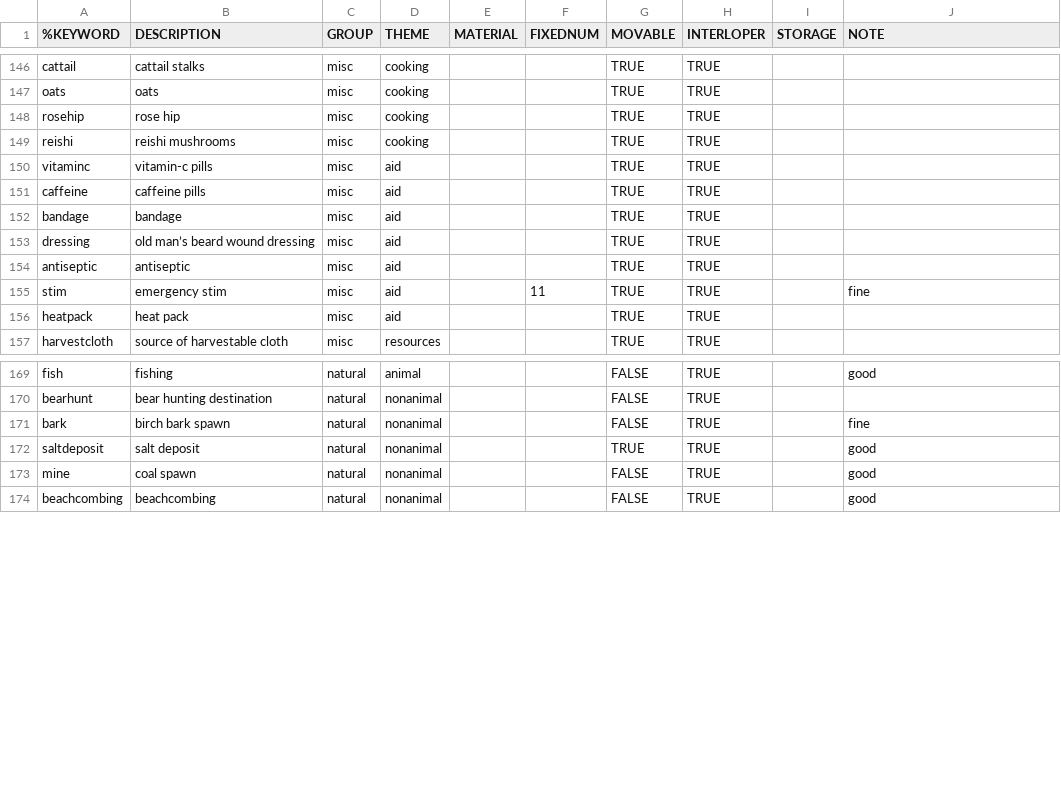
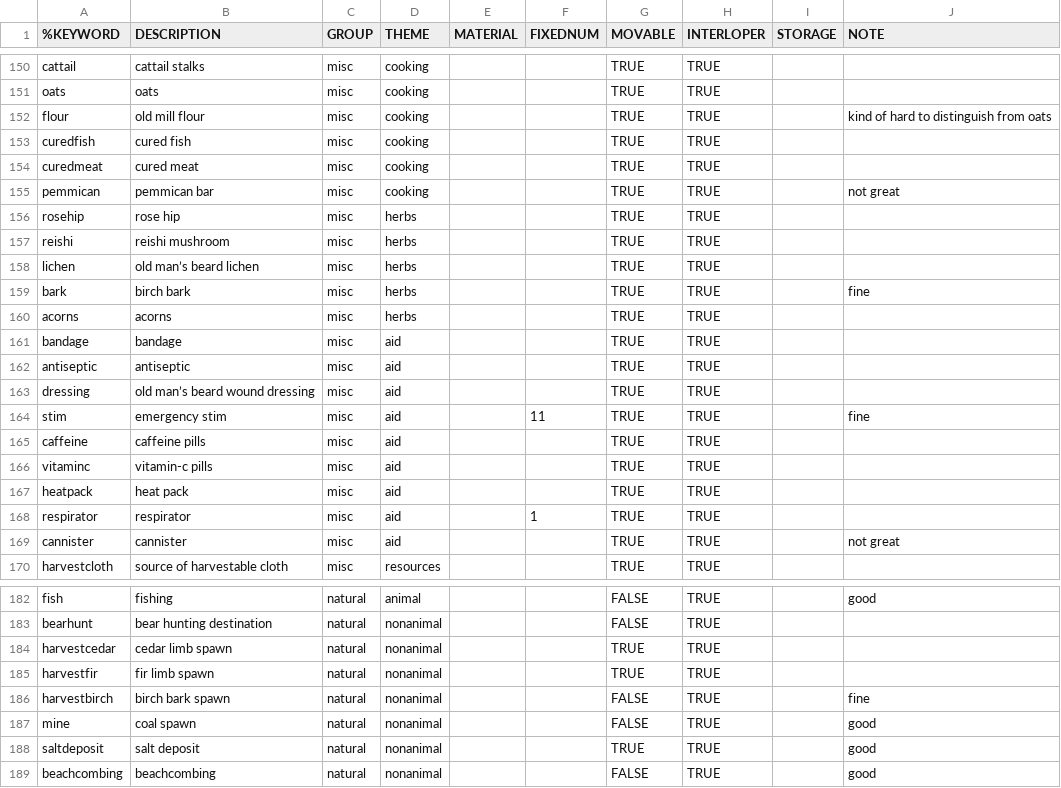
Before and after one commit to intervexual/TLDBaseViz, a CSV file: legend.csv, drawn as a sheet; only a part is shown, gaps mark what is left out; the diff covers the shown part only.

```diff
--- a/legend.csv
+++ b/legend.csv
@@ -147,11 +151,20 @@ cattail	cattail stalks	misc	cooking			TRUE	TRUE
 oats	oats	misc	cooking			TRUE	TRUE		
-rosehip	rose hip	misc	cooking			TRUE	TRUE		
-reishi	reishi mushrooms	misc	cooking			TRUE	TRUE		
+flour	old mill flour	misc	cooking			TRUE	TRUE		kind of hard to distinguish from oats
+curedfish	cured fish	misc	cooking			TRUE	TRUE		
+curedmeat	cured meat	misc	cooking			TRUE	TRUE		
+pemmican	pemmican bar	misc	cooking			TRUE	TRUE		not great
+rosehip	rose hip	misc	herbs			TRUE	TRUE		
+reishi	reishi mushroom	misc	herbs			TRUE	TRUE		
+lichen	old man’s beard lichen	misc	herbs			TRUE	TRUE		
+bark	birch bark	misc	herbs			TRUE	TRUE		fine
+acorns	acorns	misc	herbs			TRUE	TRUE		
+bandage	bandage	misc	aid			TRUE	TRUE		
+antiseptic	antiseptic	misc	aid			TRUE	TRUE		
+dressing	old man’s beard wound dressing	misc	aid			TRUE	TRUE		
+stim	emergency stim	misc	aid		11	TRUE	TRUE		fine
+caffeine	caffeine pills	misc	aid			TRUE	TRUE		
 vitaminc	vitamin-c pills	misc	aid			TRUE	TRUE		
-caffeine	caffeine pills	misc	aid			TRUE	TRUE		
-bandage	bandage	misc	aid			TRUE	TRUE		
-dressing	old man’s beard wound dressing	misc	aid			TRUE	TRUE		
-antiseptic	antiseptic	misc	aid			TRUE	TRUE		
-stim	emergency stim	misc	aid		11	TRUE	TRUE		fine
 heatpack	heat pack	misc	aid			TRUE	TRUE		
+respirator	respirator	misc	aid		1	TRUE	TRUE		
+cannister	cannister	misc	aid			TRUE	TRUE		not great
 harvestcloth	source of harvestable cloth	misc	resources			TRUE	TRUE		
@@ -170,5 +183,7 @@ fish	fishing	natural	animal			FALSE	TRUE		good
 bearhunt	bear hunting destination	natural	nonanimal			FALSE	TRUE		
-bark	birch bark spawn	natural	nonanimal			FALSE	TRUE		fine
+harvestcedar	cedar limb spawn	natural	nonanimal			TRUE	TRUE		
+harvestfir	fir limb spawn	natural	nonanimal			TRUE	TRUE		
+harvestbirch	birch bark spawn	natural	nonanimal			FALSE	TRUE		fine
+mine	coal spawn	natural	nonanimal			FALSE	TRUE		good
 saltdeposit	salt deposit	natural	nonanimal			TRUE	TRUE		good
-mine	coal spawn	natural	nonanimal			FALSE	TRUE		good
 beachcombing	beachcombing	natural	nonanimal			FALSE	TRUE		good
```
Also changed, not shown: 5 added rows and 16 edited cells elsewhere in this file, 35 other files.
